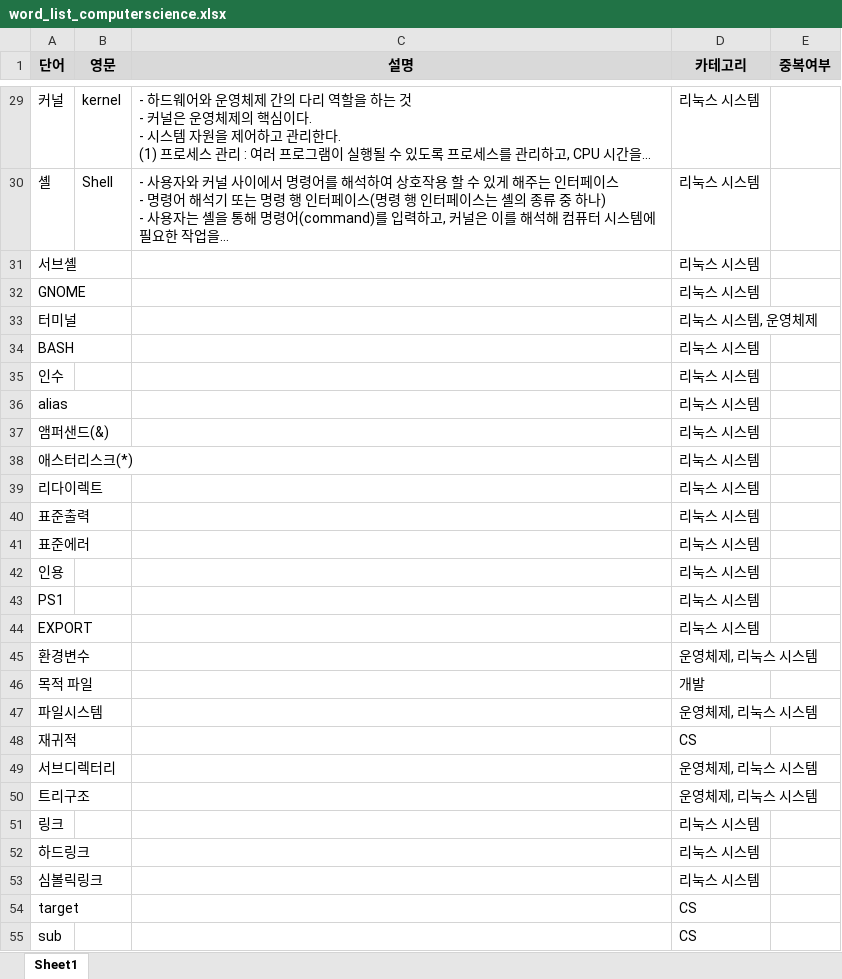
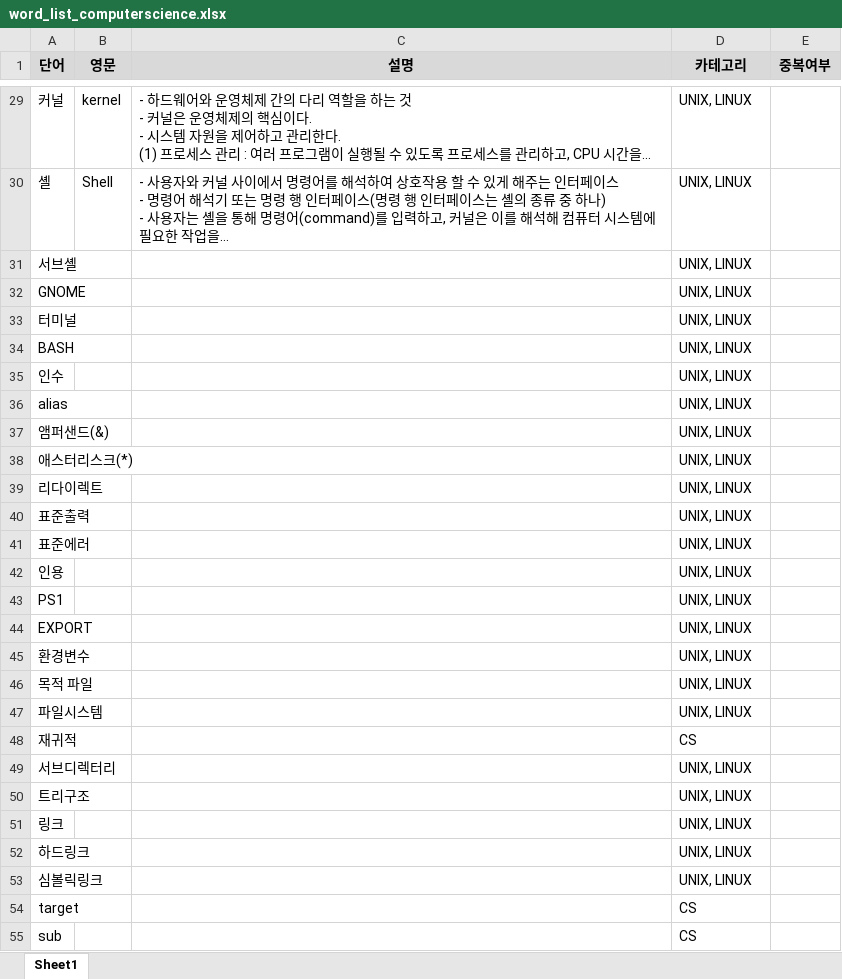
Before and after one commit to whdrns2013/whdrns2013.github.io, an Excel workbook: assets/xlsx/word_list_computerscience.xlsx, sheet Sheet1, drawn as a sheet; only a part is shown, gaps mark what is left out; long unchanged cells end in …; values as stored, in another font and other column widths than the file's, no borders; the diff covers the shown part only; the diff names each change by its address in the sheet, - before the commit and + after, or states it on an @@ line.

```diff
--- a/assets/xlsx/word_list_computerscience.xlsx (sheet Sheet1)
+++ b/assets/xlsx/word_list_computerscience.xlsx (sheet Sheet1)
-D29:D32 (카테고리): 리눅스 시스템
+D29:D32 (카테고리): UNIX, LINUX
-D33 (카테고리): 리눅스 시스템, 운영체제
+D33 (카테고리): UNIX, LINUX
-D34:D44 (카테고리): 리눅스 시스템
+D34:D44 (카테고리): UNIX, LINUX
-D45 (카테고리): 운영체제, 리눅스 시스템
+D45 (카테고리): UNIX, LINUX
-D46 (카테고리): 개발
+D46 (카테고리): UNIX, LINUX
-D47 (카테고리): 운영체제, 리눅스 시스템
+D47 (카테고리): UNIX, LINUX
-D49:D50 (카테고리): 운영체제, 리눅스 시스템
+D49:D50 (카테고리): UNIX, LINUX
-D51:D53 (카테고리): 리눅스 시스템
+D51:D53 (카테고리): UNIX, LINUX
```
Also changed, not shown: 21 added rows and 76 edited cells elsewhere in this sheet, assets/xlsx/00_content_list.xlsx.
